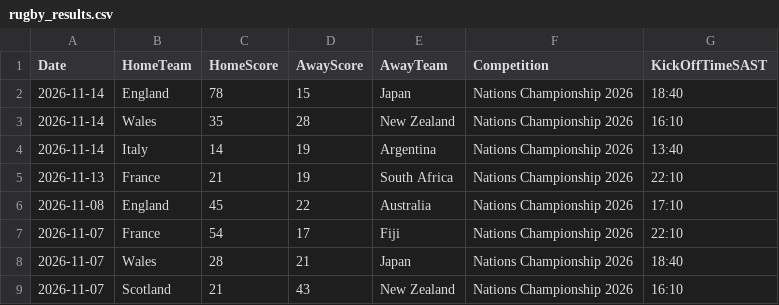
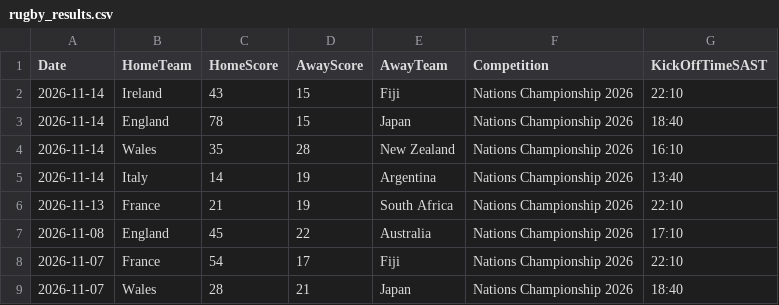
Before and after one commit to mrp36126/mysportzone, a CSV file: data/rugby_results.csv, drawn as a sheet; only a part is shown; the shorter side is filled out with more unchanged rows; the diff names each change by its address in the sheet, - before the commit and + after, or states it on an @@ line.

```diff
--- a/data/rugby_results.csv
+++ b/data/rugby_results.csv
+row 2: 2026-11-14 | Ireland | 43 | 15 | Fiji | Nations Championship 2026 | 22:10
```
Also changed, not shown: 1 other file.
